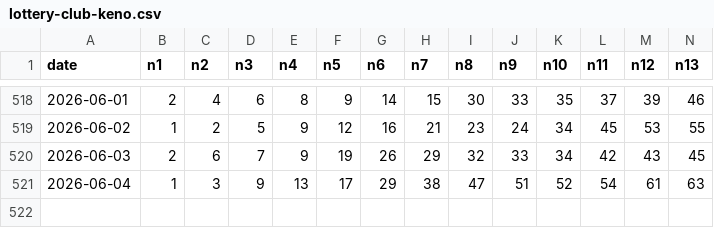
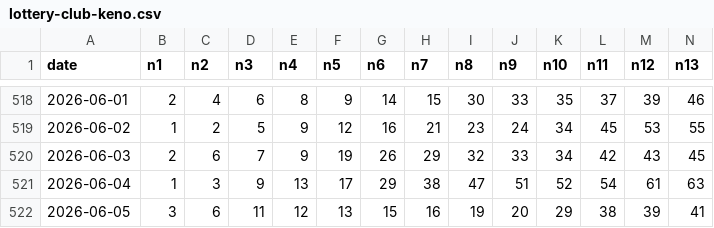
Before and after one commit to lussierd16/lotto-tinker, a CSV file: lottery-club-keno.csv, drawn as a sheet; only a part is shown, gaps mark what is left out; rows hold the shown columns only; the diff names each change by its address in the sheet, - before the commit and + after, or states it on an @@ line.

```diff
--- a/lottery-club-keno.csv
+++ b/lottery-club-keno.csv
+row 522: 2026-06-05 | 3 | 6 | 11 | 12 | 13 | 15 | 16 | 19 | 20 | 29 | 38 | 39 | 41
```
Also changed, not shown: lottery-millionaire-for-life.csv, 3 other files.
